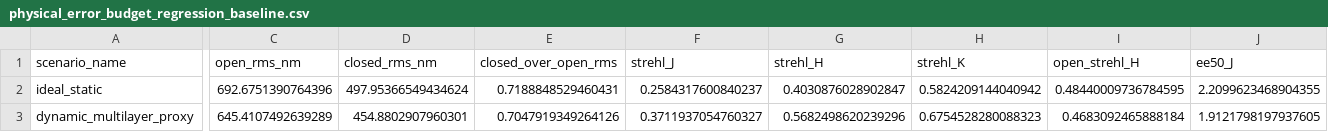
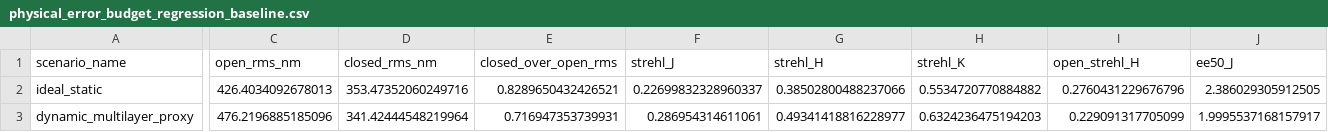
Before and after one commit to xhvoid/Shack-Hartmann-AO-Simulation, a CSV file: src/shwfs_ao/resources/reference_metrics/physical_error_budget_regression_baseline.csv, drawn as a sheet; only a part is shown, gaps mark what is left out; the diff covers the shown part only; the diff names each change by its address in the sheet, - before the commit and + after, or states it on an @@ line.

```diff
--- a/src/shwfs_ao/resources/reference_metrics/physical_error_budget_regression_baseline.csv
+++ b/src/shwfs_ao/resources/reference_metrics/physical_error_budget_regression_baseline.csv
-C2 (open_rms_nm): 692.6751390764396
+C2 (open_rms_nm): 426.4034092678013
-D2 (closed_rms_nm): 497.95366549434624
+D2 (closed_rms_nm): 353.47352060249716
-E2 (closed_over_open_rms): 0.7188848529460431
+E2 (closed_over_open_rms): 0.8289650432426521
-F2 (strehl_J): 0.2584317600840237
+F2 (strehl_J): 0.22699832328960337
-G2 (strehl_H): 0.4030876028902847
+G2 (strehl_H): 0.38502800488237066
-H2 (strehl_K): 0.5824209144040942
+H2 (strehl_K): 0.5534720770884882
-I2 (open_strehl_H): 0.48440009736784595
+I2 (open_strehl_H): 0.2760431229676796
-J2 (ee50_J): 2.2099623468904355
+J2 (ee50_J): 2.386029305912505
-C3 (open_rms_nm): 645.4107492639289
+C3 (open_rms_nm): 476.2196885185096
-D3 (closed_rms_nm): 454.8802907960301
+D3 (closed_rms_nm): 341.42444548219964
-E3 (closed_over_open_rms): 0.7047919349264126
+E3 (closed_over_open_rms): 0.716947353739931
-F3 (strehl_J): 0.3711937054760327
+F3 (strehl_J): 0.286954314611061
-G3 (strehl_H): 0.5682498620239296
+G3 (strehl_H): 0.49341418816228977
-H3 (strehl_K): 0.6754528280088323
+H3 (strehl_K): 0.6324236475194203
-I3 (open_strehl_H): 0.4683092465888184
+I3 (open_strehl_H): 0.229091317705099
-J3 (ee50_J): 1.9121798197937605
+J3 (ee50_J): 1.9995537168157917
```
Also changed, not shown: 109 edited cells elsewhere in this file, 50 other files.
